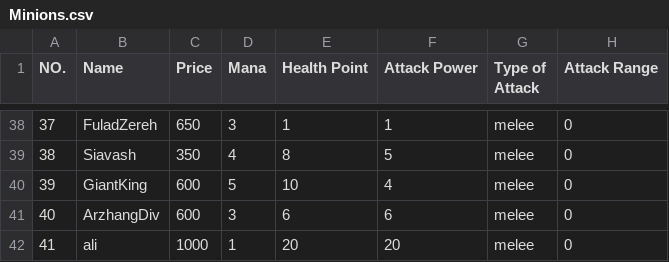
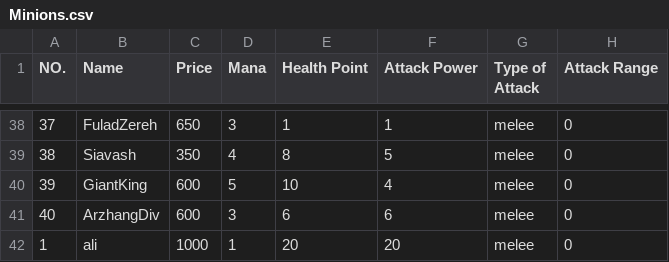
Before and after one commit to aps2019project/project-1, a CSV file: core/assets/Files/Minions.csv, drawn as a sheet; only a part is shown, gaps mark what is left out; the diff names each change by its address in the sheet, - before the commit and + after, or states it on an @@ line.

```diff
--- a/core/assets/Files/Minions.csv
+++ b/core/assets/Files/Minions.csv
-A42 (NO.): 41
+A42 (NO.): 1
```
Also changed, not shown: core/assets/Files/Heroes.csv, 6 other files.
